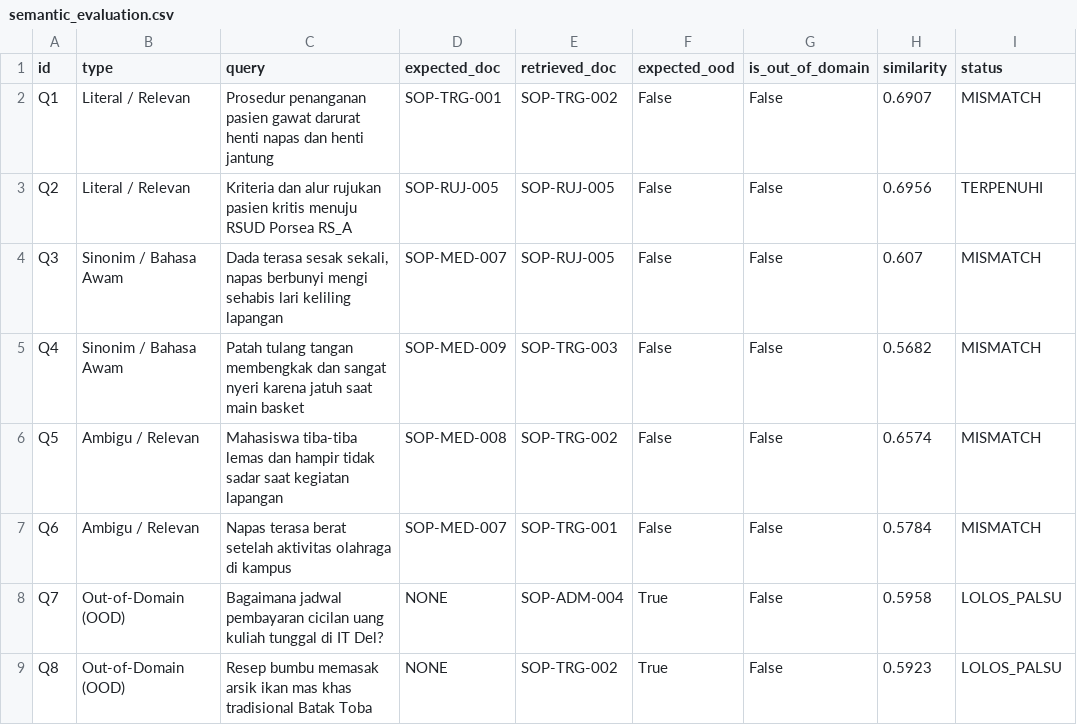
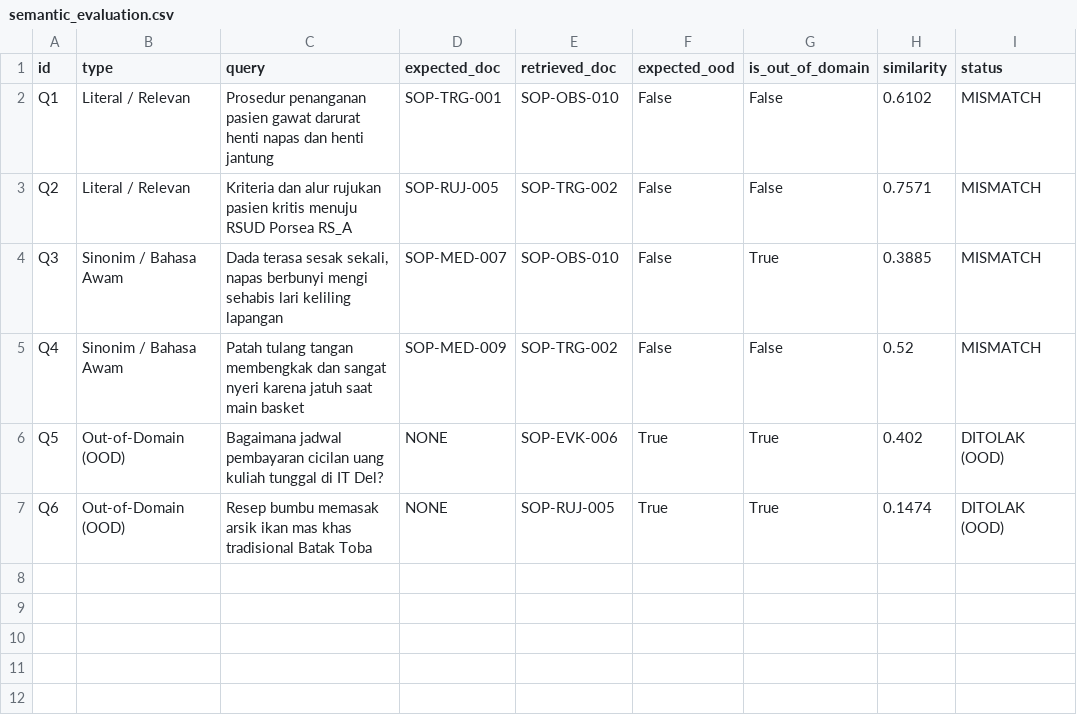
Before and after one commit to THERESIAOSAMOSIR/DelCare_Copilot, a CSV file: benchmarks/results/semantic_evaluation.csv, drawn as a sheet.

```diff
--- a/benchmarks/results/semantic_evaluation.csv
+++ b/benchmarks/results/semantic_evaluation.csv
@@ -1,9 +1,7 @@
 id,type,query,expected_doc,retrieved_doc,expected_ood,is_out_of_domain,similarity,status
-Q1,Literal / Relevan,Prosedur penanganan pasien gawat darurat henti napas dan henti jantung,SOP-TRG-001,SOP-TRG-002,False,False,0.6907,MISMATCH
-Q2,Literal / Relevan,Kriteria dan alur rujukan pasien kritis menuju RSUD Porsea RS_A,SOP-RUJ-005,SOP-RUJ-005,False,False,0.6956,TERPENUHI
-Q3,Sinonim / Bahasa Awam,"Dada terasa sesak sekali, napas berbunyi mengi sehabis lari keliling lapangan",SOP-MED-007,SOP-RUJ-005,False,False,0.607,MISMATCH
-Q4,Sinonim / Bahasa Awam,Patah tulang tangan membengkak dan sangat nyeri karena jatuh saat main basket,SOP-MED-009,SOP-TRG-003,False,False,0.5682,MISMATCH
-Q5,Ambigu / Relevan,Mahasiswa tiba-tiba lemas dan hampir tidak sadar saat kegiatan lapangan,SOP-MED-008,SOP-TRG-002,False,False,0.6574,MISMATCH
-Q6,Ambigu / Relevan,Napas terasa berat setelah aktivitas olahraga di kampus,SOP-MED-007,SOP-TRG-001,False,False,0.5784,MISMATCH
-Q7,Out-of-Domain (OOD),Bagaimana jadwal pembayaran cicilan uang kuliah tunggal di IT Del?,NONE,SOP-ADM-004,True,False,0.5958,LOLOS_PALSU
-Q8,Out-of-Domain (OOD),Resep bumbu memasak arsik ikan mas khas tradisional Batak Toba,NONE,SOP-TRG-002,True,False,0.5923,LOLOS_PALSU
+Q1,Literal / Relevan,Prosedur penanganan pasien gawat darurat henti napas dan henti jantung,SOP-TRG-001,SOP-OBS-010,False,False,0.6102,MISMATCH
+Q2,Literal / Relevan,Kriteria dan alur rujukan pasien kritis menuju RSUD Porsea RS_A,SOP-RUJ-005,SOP-TRG-002,False,False,0.7571,MISMATCH
+Q3,Sinonim / Bahasa Awam,"Dada terasa sesak sekali, napas berbunyi mengi sehabis lari keliling lapangan",SOP-MED-007,SOP-OBS-010,False,True,0.3885,MISMATCH
+Q4,Sinonim / Bahasa Awam,Patah tulang tangan membengkak dan sangat nyeri karena jatuh saat main basket,SOP-MED-009,SOP-TRG-002,False,False,0.52,MISMATCH
+Q5,Out-of-Domain (OOD),Bagaimana jadwal pembayaran cicilan uang kuliah tunggal di IT Del?,NONE,SOP-EVK-006,True,True,0.402,DITOLAK (OOD)
+Q6,Out-of-Domain (OOD),Resep bumbu memasak arsik ikan mas khas tradisional Batak Toba,NONE,SOP-RUJ-005,True,True,0.1474,DITOLAK (OOD)
```
Also changed, not shown: 8 other files.
